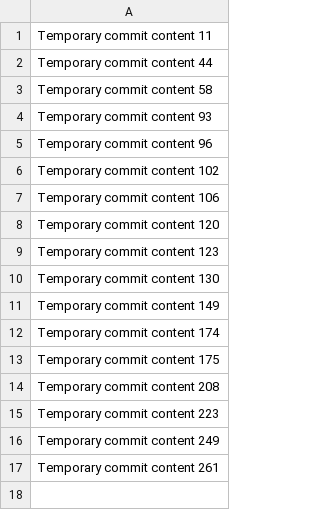
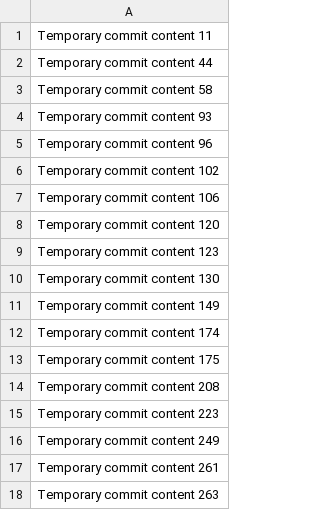
Before and after one commit to Mimiarepec4/mimia, a CSV file: data.csv, drawn as a sheet; the diff names each change by its address in the sheet, - before the commit and + after, or states it on an @@ line.

```diff
--- a/data.csv
+++ b/data.csv
+row 18: Temporary commit content 263
```
